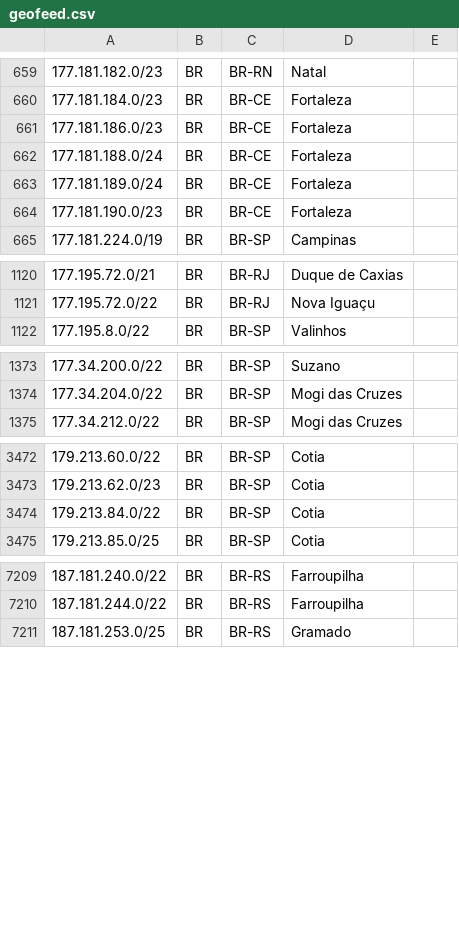
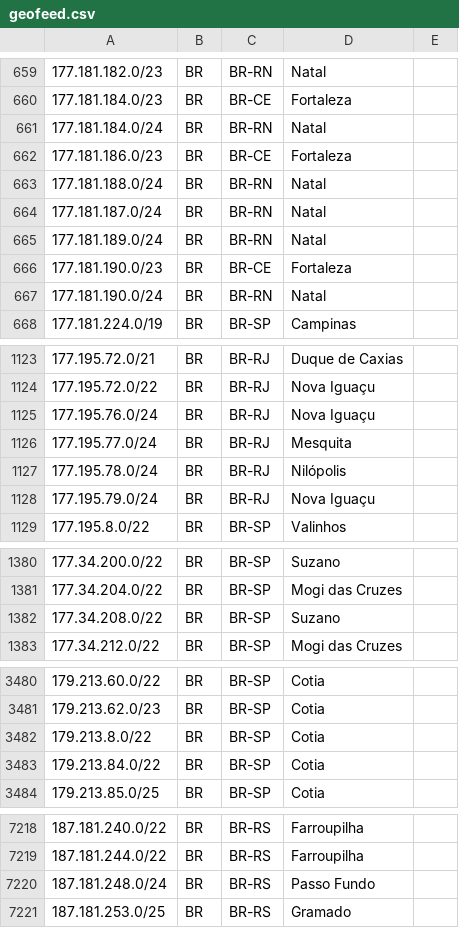
Before and after one commit to rtanajura/geofeed, a CSV file: geofeed.csv, drawn as a sheet; only a part is shown, gaps mark what is left out; the diff covers the shown part only.

Commit message:
Update IPv4 and IPv6 Addresses 20250812

```diff
--- a/geofeed.csv
+++ b/geofeed.csv
@@ -660,6 +660,9 @@
 177.181.184.0/23,BR,BR-CE,Fortaleza,
+177.181.184.0/24,BR,BR-RN,Natal,
 177.181.186.0/23,BR,BR-CE,Fortaleza,
-177.181.188.0/24,BR,BR-CE,Fortaleza,
-177.181.189.0/24,BR,BR-CE,Fortaleza,
+177.181.188.0/24,BR,BR-RN,Natal,
+177.181.187.0/24,BR,BR-RN,Natal,
+177.181.189.0/24,BR,BR-RN,Natal,
 177.181.190.0/23,BR,BR-CE,Fortaleza,
+177.181.190.0/24,BR,BR-RN,Natal,
 177.181.224.0/19,BR,BR-SP,Campinas,
@@ -1121,2 +1124,6 @@
 177.195.72.0/22,BR,BR-RJ,Nova Iguaçu,
+177.195.76.0/24,BR,BR-RJ,Nova Iguaçu,
+177.195.77.0/24,BR,BR-RJ,Mesquita,
+177.195.78.0/24,BR,BR-RJ,Nilópolis,
+177.195.79.0/24,BR,BR-RJ,Nova Iguaçu,
 177.195.8.0/22,BR,BR-SP,Valinhos,
@@ -1374,2 +1381,3 @@
 177.34.204.0/22,BR,BR-SP,Mogi das Cruzes,
+177.34.208.0/22,BR,BR-SP,Suzano,
 177.34.212.0/22,BR,BR-SP,Mogi das Cruzes,
@@ -3473,2 +3481,3 @@
 179.213.62.0/23,BR,BR-SP,Cotia,
+179.213.8.0/22,BR,BR-SP,Cotia,
 179.213.84.0/22,BR,BR-SP,Cotia,
@@ -7210,2 +7219,3 @@
 187.181.244.0/22,BR,BR-RS,Farroupilha,
+187.181.248.0/24,BR,BR-RS,Passo Fundo,
 187.181.253.0/25,BR,BR-RS,Gramado,
```
Also changed, not shown: 1 added row elsewhere in this file.
